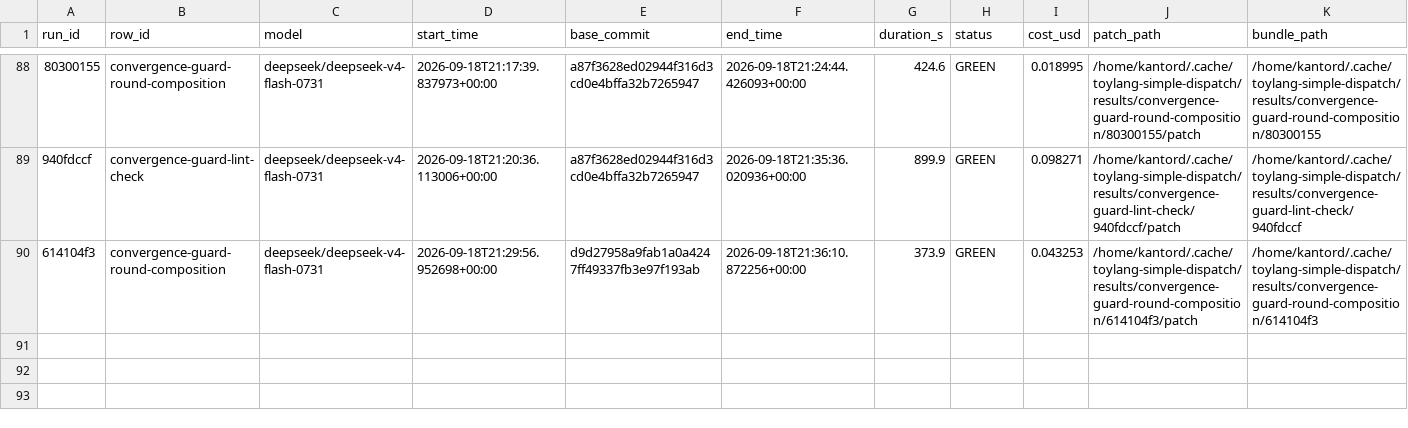
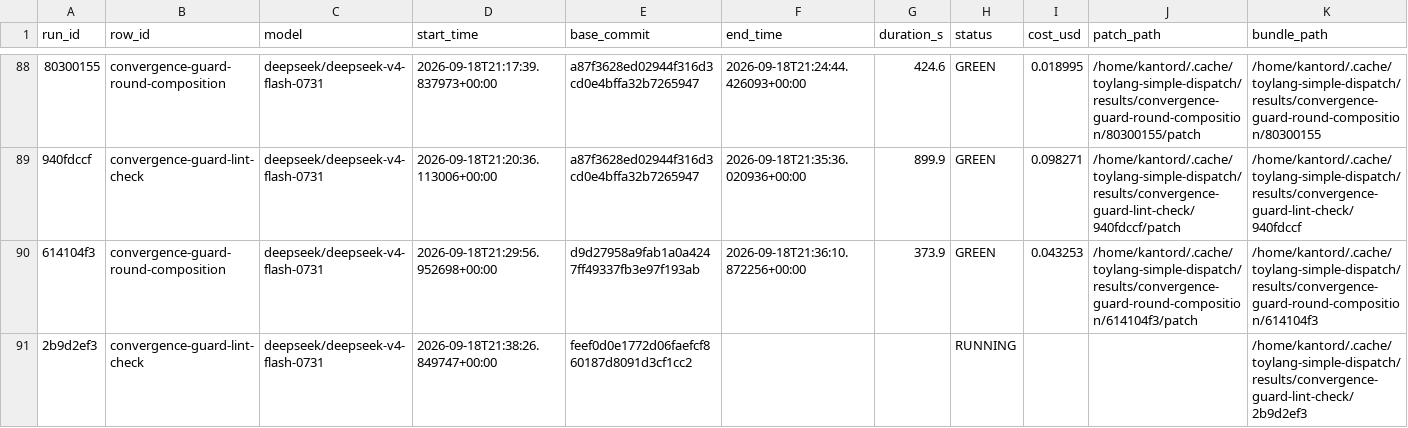
Before and after one commit to kantord/toylang, a CSV file: plans/dispatch-log.csv, drawn as a sheet; only a part is shown, gaps mark what is left out; rows hold the shown columns only; the diff names each change by its address in the sheet, - before the commit and + after, or states it on an @@ line.

```diff
--- a/plans/dispatch-log.csv
+++ b/plans/dispatch-log.csv
+row 91: 2b9d2ef3 | convergence-guard-lint-check | deepseek/deepseek-v4-flash-0731 | 2026-09-18T21:38:26.849747+00:00 | feef0d0e1772d06faefcf860187d8091d3cf1cc2 |  |  | RUNNING |  |  | /home/kantord/.cache/toylang-simple-dispatch/results/convergence-guard-lint-check/2b9d2ef3
```
